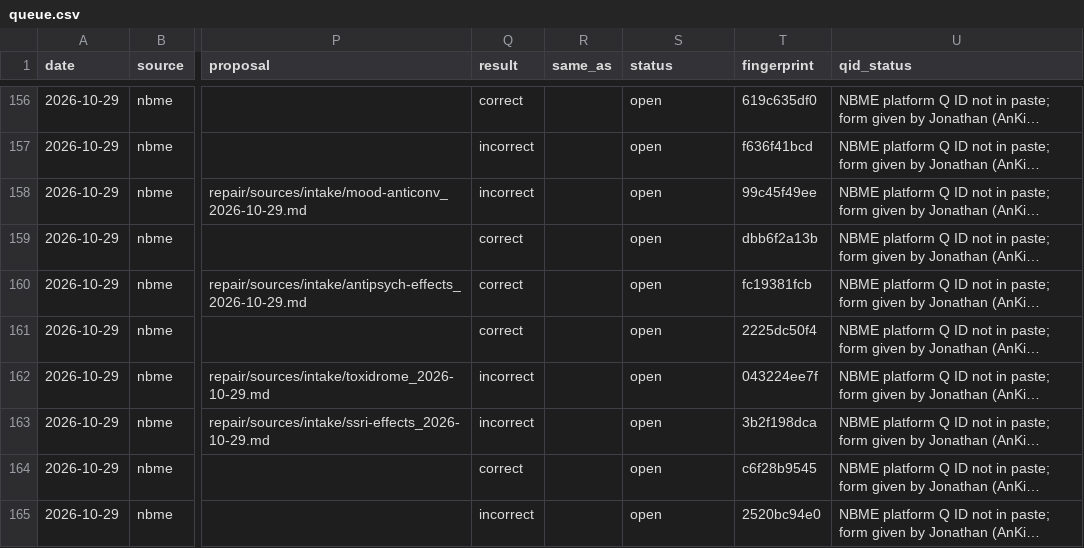
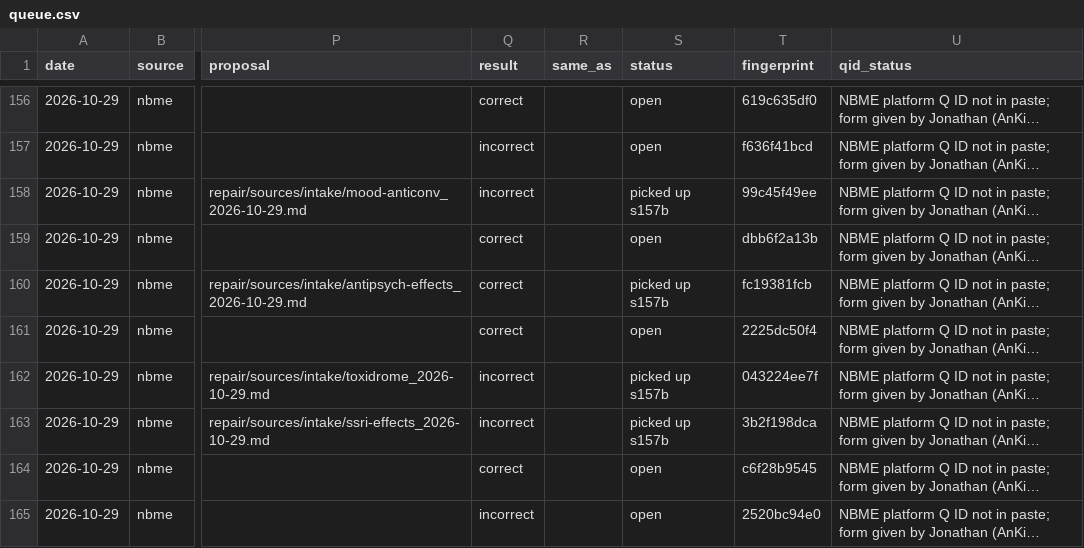
Before and after one commit to DrSaturnn/Step2Haki, a CSV file: workspace/repair/intake/queue.csv, drawn as a sheet; only a part is shown, gaps mark what is left out; long unchanged cells end in …; the diff names each change by its address in the sheet, - before the commit and + after, or states it on an @@ line.

```diff
--- a/workspace/repair/intake/queue.csv
+++ b/workspace/repair/intake/queue.csv
-S158 (status): open
+S158 (status): picked up s157b
-S160 (status): open
+S160 (status): picked up s157b
-S162:S163 (status): open
+S162:S163 (status): picked up s157b
```
Also changed, not shown: workspace/repair/efficiency/ledger_lead.csv, 5 other files.
